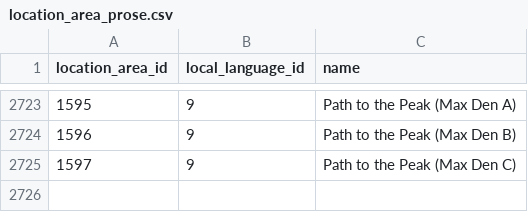
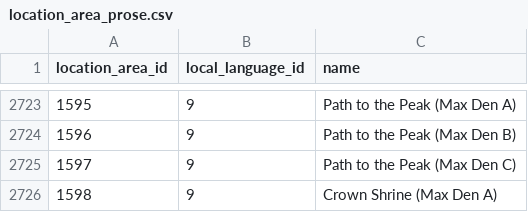
Before and after one commit to PokeAPI/pokeapi, a CSV file: data/v2/csv/location_area_prose.csv, drawn as a sheet; only a part is shown, gaps mark what is left out; the diff names each change by its address in the sheet, - before the commit and + after, or states it on an @@ line.

```diff
--- a/data/v2/csv/location_area_prose.csv
+++ b/data/v2/csv/location_area_prose.csv
+row 2726: 1598 | 9 | Crown Shrine (Max Den A)
```
Also changed, not shown: data/v2/csv/encounter_condition_value_map.csv, data/v2/csv/location_areas.csv, 1 other file.
